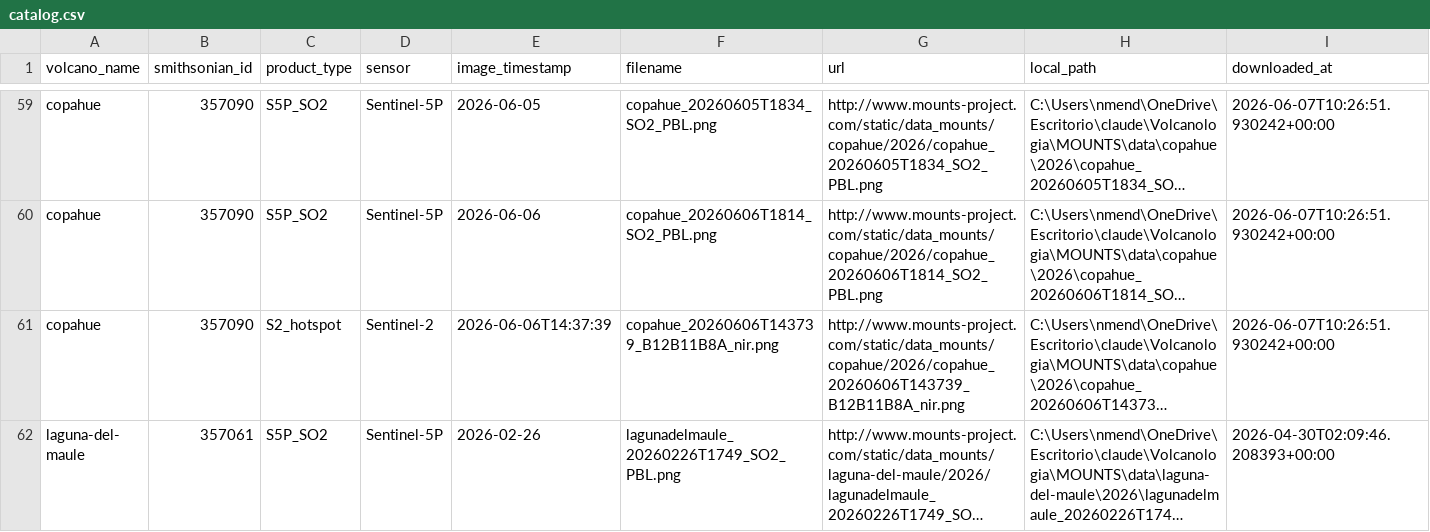
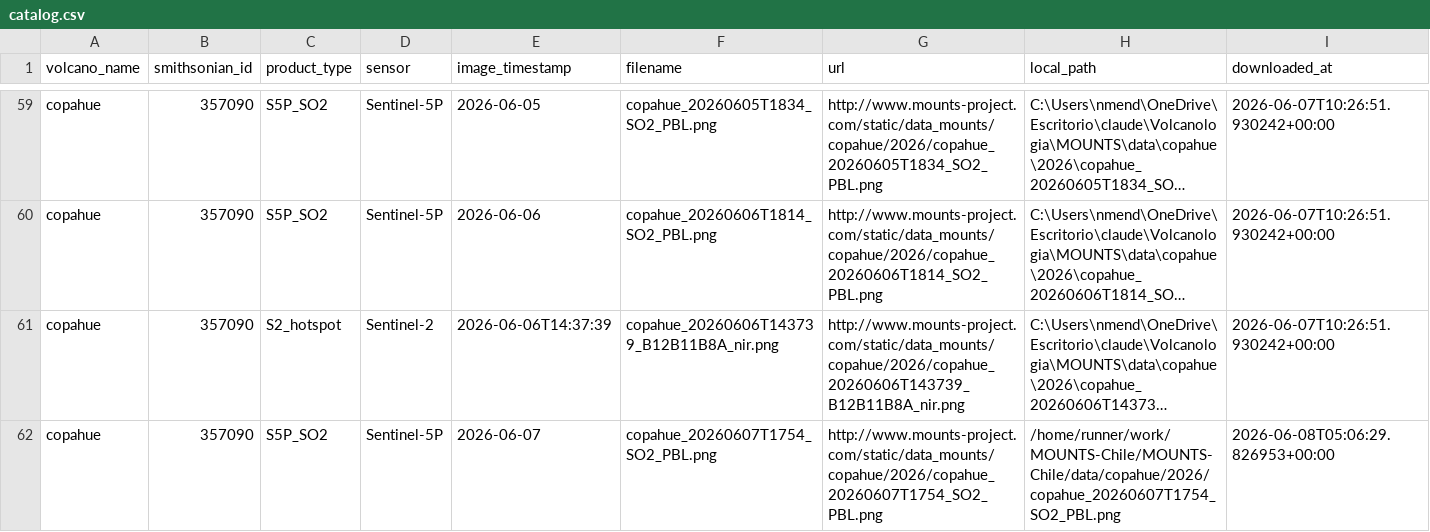
Before and after one commit to MendozaVolcanic/MOUNTS-Chile, a CSV file: catalog.csv, drawn as a sheet; only a part is shown, gaps mark what is left out; the shorter side is filled out with more unchanged rows; long unchanged cells end in …; the diff covers the shown part only; the diff names each change by its address in the sheet, - before the commit and + after, or states it on an @@ line.

```diff
--- a/catalog.csv
+++ b/catalog.csv
+row 62: copahue | 357090 | S5P_SO2 | Sentinel-5P | 2026-06-07 | copahue_20260607T1754_SO2_PBL.png | http://www.mounts-project.com/static/data_mounts/copahue/2026/copahue_20260607T1754_SO2_PBL.png | /home/runner/work/MOUNTS-Chile/MOUNTS-Chile/data/copahue/2026/copahue_20260607T1754_SO2_PBL.png | 2026-06-08T05:06:29.826953+00:00
```
Also changed, not shown: 8 added rows elsewhere in this file, csv/copahue_so2_mass.csv, csv/llaima_so2_mass.csv, 34 other files.
